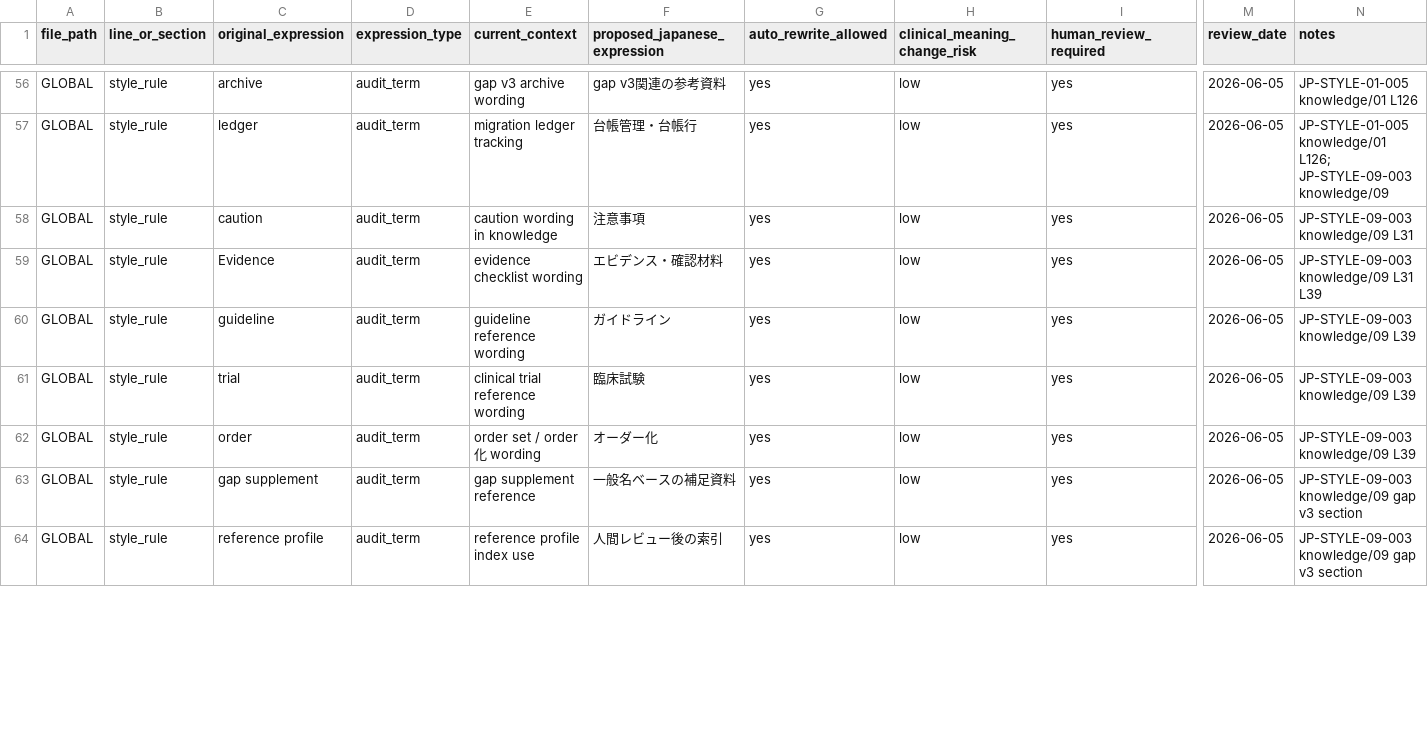
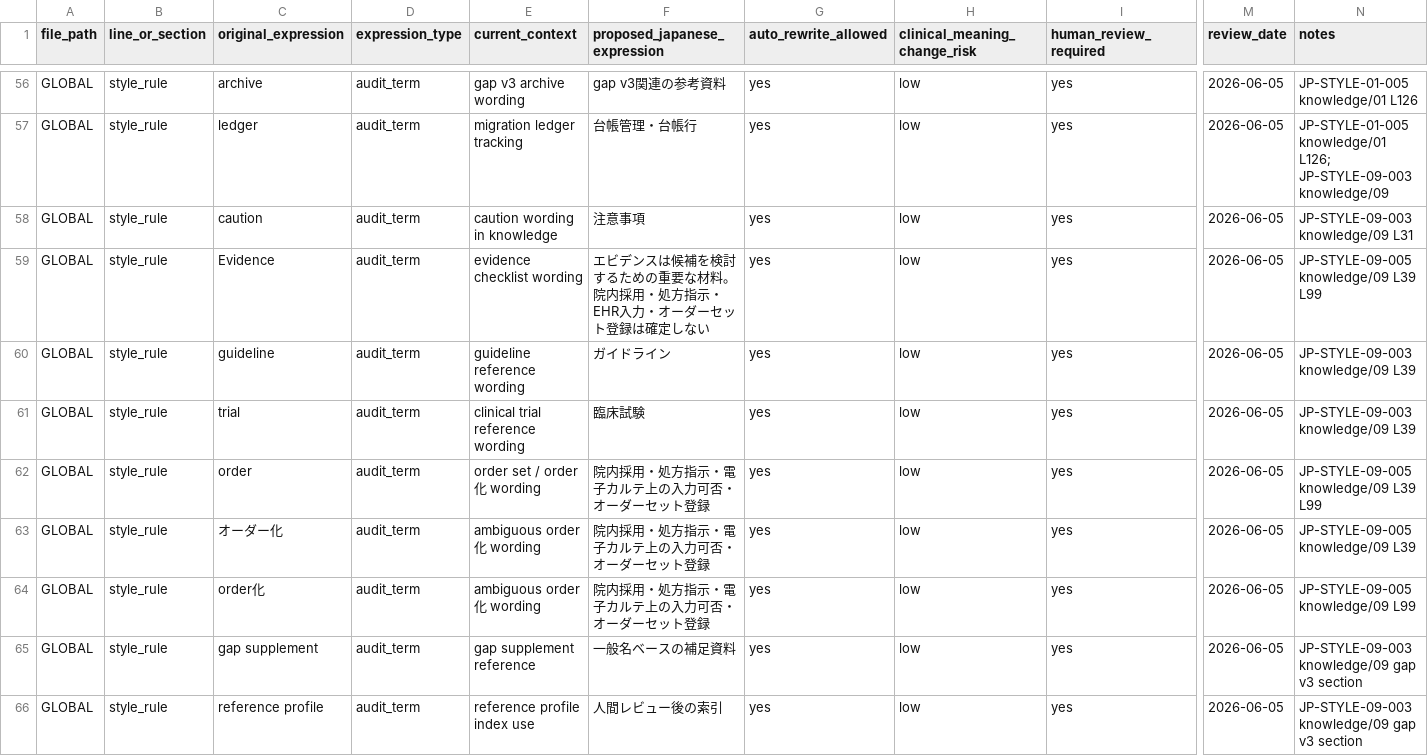
Before and after one commit to yskfuji61/neurosurgery_qc_package, a CSV file: derived/custom_gpt_knowledge_package/audit/japanese_plain_language_rewrite_ledger.csv, drawn as a sheet; only a part is shown, gaps mark what is left out; rows hold the shown columns only; the diff covers the shown part only; the diff names each change by its address in the sheet, - before the commit and + after, or states it on an @@ line.

```diff
--- a/derived/custom_gpt_knowledge_package/audit/japanese_plain_language_rewrite_ledger.csv
+++ b/derived/custom_gpt_knowledge_package/audit/japanese_plain_language_rewrite_ledger.csv
-F59 (proposed_japanese_expression): エビデンス・確認材料
+F59 (proposed_japanese_expression): エビデンスは候補を検討するための重要な材料。院内採用・処方指示・EHR入力・オーダーセット登録は確定しない
-N59 (notes): JP-STYLE-09-003 knowledge/09 L31 L39
+N59 (notes): JP-STYLE-09-005 knowledge/09 L39 L99
-F62 (proposed_japanese_expression): オーダー化
+F62 (proposed_japanese_expression): 院内採用・処方指示・電子カルテ上の入力可否・オーダーセット登録
-N62 (notes): JP-STYLE-09-003 knowledge/09 L39
+N62 (notes): JP-STYLE-09-005 knowledge/09 L39 L99
+row 63: GLOBAL | style_rule | オーダー化 | audit_term | ambiguous order化 wording | 院内採用・処方指示・電子カルテ上の入力可否・オーダーセット登録 | yes | low | yes | 2026-06-05 | JP-STYLE-09-005 knowledge/09 L39
+row 64: GLOBAL | style_rule | order化 | audit_term | ambiguous order化 wording | 院内採用・処方指示・電子カルテ上の入力可否・オーダーセット登録 | yes | low | yes | 2026-06-05 | JP-STYLE-09-005 knowledge/09 L99
```
Also changed, not shown: 9 added rows and 24 edited cells elsewhere in this file, derived/custom_gpt_knowledge_package/audit/japanese_expression_risk_ledger.csv, 6 other files.
